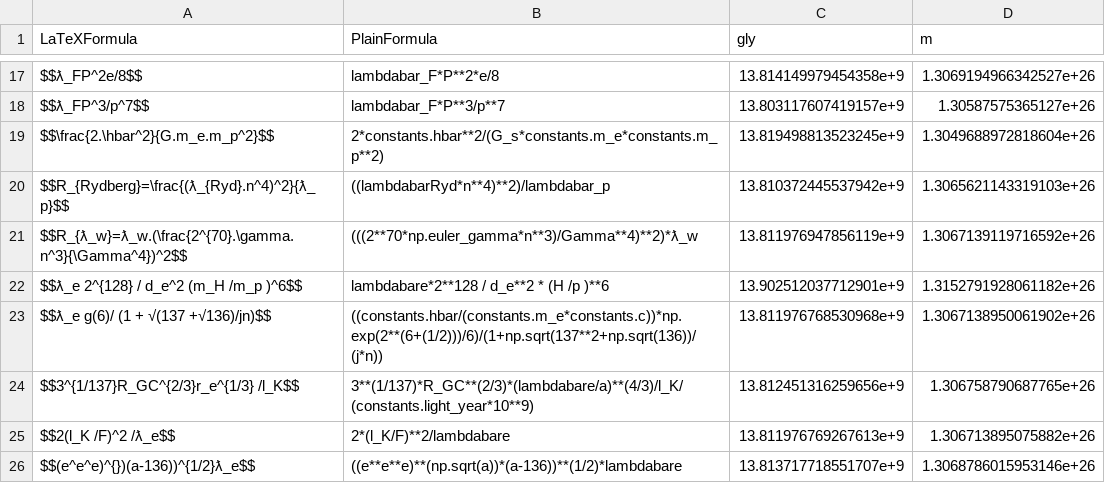
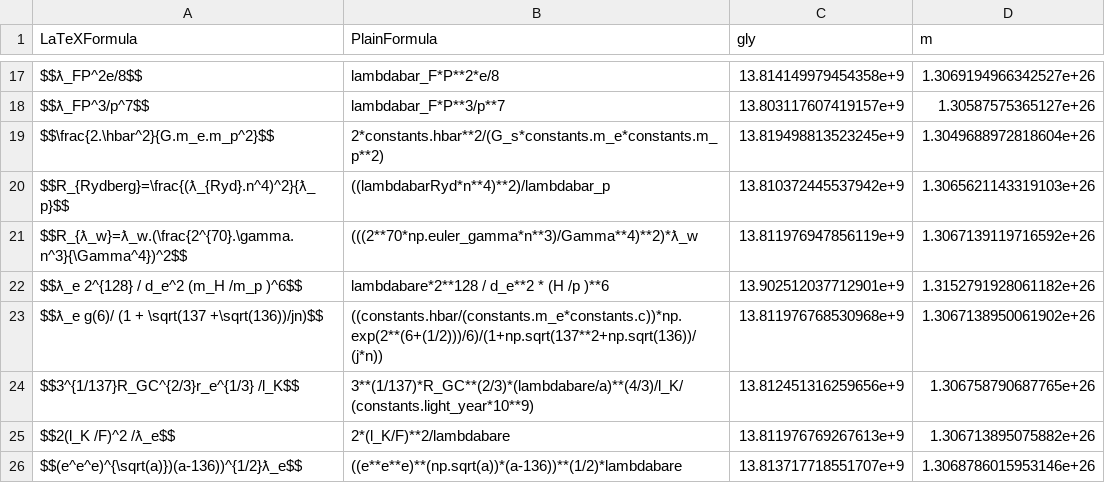
Before and after one commit to LaGuer/hubble-table, a CSV file: hubble-table.csv, drawn as a sheet; only a part is shown, gaps mark what is left out.

Commit message:
Update hubble-table.csv

```diff
--- a/hubble-table.csv
+++ b/hubble-table.csv
@@ -22,5 +22,5 @@ $$R_{ƛ_w}=ƛ_w.(\frac{2^{70}.\gamma.n^3}{\Gamma^4})^2$$, (((2**70*np.euler_gamm
 $$ƛ_e 2^{128} / d_e^2 (m_H /m_p )^6$$, lambdabare*2**128 / d_e**2 * (H /p )**6, 13.902512037712901e+9, 1.3152791928061182e+26
-$$ƛ_e g(6)/ (1 + √(137 +√136)/jn)$$, ((constants.hbar/(constants.m_e*constants.c))*np.exp(2**(6+(1/2)))/6)/(1+np.sqrt(137**2+np.sqrt(136))/(j*n)), 13.811976768530968e+9, 1.3067138950061902e+26
+$$ƛ_e g(6)/ (1 + \sqrt(137 +\sqrt(136))/jn)$$, ((constants.hbar/(constants.m_e*constants.c))*np.exp(2**(6+(1/2)))/6)/(1+np.sqrt(137**2+np.sqrt(136))/(j*n)), 13.811976768530968e+9, 1.3067138950061902e+26
 $$3^{1/137}R_GC^{2/3}r_e^{1/3} /l_K$$, 3**(1/137)*R_GC**(2/3)*(lambdabare/a)**(4/3)/l_K/(constants.light_year*10**9), 13.812451316259656e+9, 1.306758790687765e+26
 $$2(l_K /F)^2 /ƛ_e$$, 2*(l_K/F)**2/lambdabare, 13.811976769267613e+9, 1.306713895075882e+26
-$$(e^e^e)^{})(a-136))^{1/2}ƛ_e$$, ((e**e**e)**(np.sqrt(a))*(a-136))**(1/2)*lambdabare, 13.813717718551707e+9, 1.3068786015953146e+26
+$$(e^e^e)^{\sqrt(a)})(a-136))^{1/2}ƛ_e$$, ((e**e**e)**(np.sqrt(a))*(a-136))**(1/2)*lambdabare, 13.813717718551707e+9, 1.3068786015953146e+26
```
